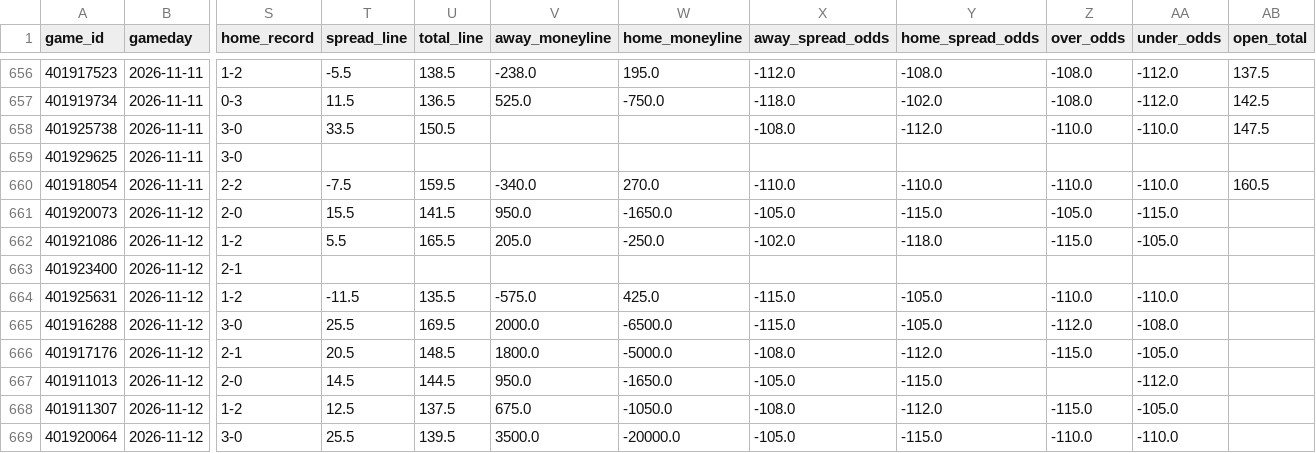
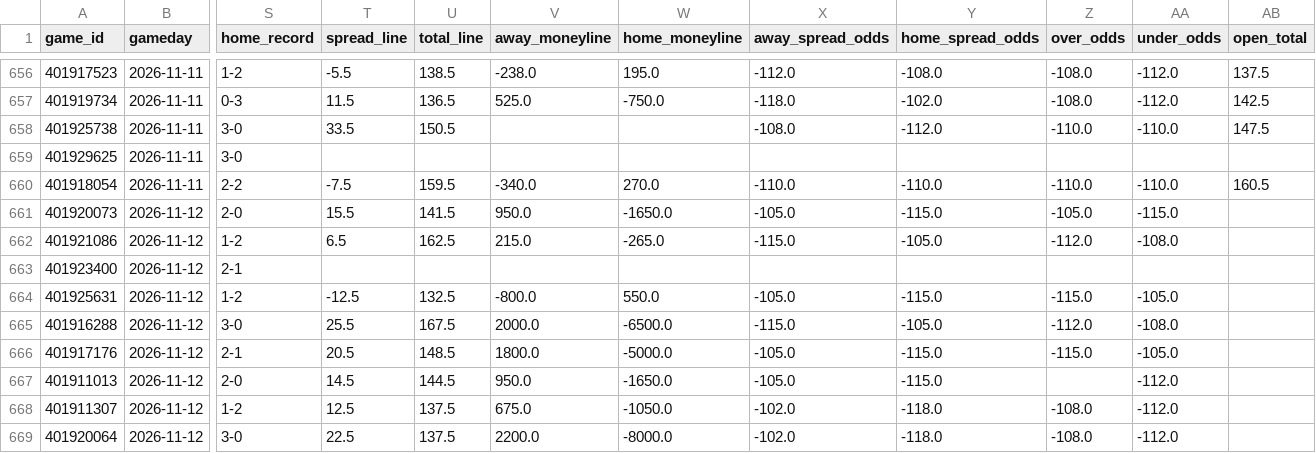
Before and after one commit to bwik4/Matchup-Lab, a CSV file: data/cbb/games.csv, drawn as a sheet; only a part is shown, gaps mark what is left out; the diff covers the shown part only; the diff names each change by its address in the sheet, - before the commit and + after, or states it on an @@ line.

```diff
--- a/data/cbb/games.csv
+++ b/data/cbb/games.csv
-T662 (spread_line): 5.5
+T662 (spread_line): 6.5
-U662 (total_line): 165.5
+U662 (total_line): 162.5
-V662 (away_moneyline): 205.0
+V662 (away_moneyline): 215.0
-W662 (home_moneyline): -250.0
+W662 (home_moneyline): -265.0
-X662 (away_spread_odds): -102.0
+X662 (away_spread_odds): -115.0
-Y662 (home_spread_odds): -118.0
+Y662 (home_spread_odds): -105.0
-Z662 (over_odds): -115.0
+Z662 (over_odds): -112.0
-AA662 (under_odds): -105.0
+AA662 (under_odds): -108.0
-T664 (spread_line): -11.5
+T664 (spread_line): -12.5
-U664 (total_line): 135.5
+U664 (total_line): 132.5
-V664 (away_moneyline): -575.0
+V664 (away_moneyline): -800.0
-W664 (home_moneyline): 425.0
+W664 (home_moneyline): 550.0
-X664 (away_spread_odds): -115.0
+X664 (away_spread_odds): -105.0
-Y664 (home_spread_odds): -105.0
+Y664 (home_spread_odds): -115.0
-Z664 (over_odds): -110.0
+Z664 (over_odds): -115.0
-AA664 (under_odds): -110.0
+AA664 (under_odds): -105.0
-U665 (total_line): 169.5
+U665 (total_line): 167.5
-X666 (away_spread_odds): -108.0
+X666 (away_spread_odds): -105.0
-Y666 (home_spread_odds): -112.0
+Y666 (home_spread_odds): -115.0
-X668 (away_spread_odds): -108.0
+X668 (away_spread_odds): -102.0
-Y668 (home_spread_odds): -112.0
+Y668 (home_spread_odds): -118.0
-Z668 (over_odds): -115.0
+Z668 (over_odds): -108.0
-AA668 (under_odds): -105.0
+AA668 (under_odds): -112.0
-T669 (spread_line): 25.5
+T669 (spread_line): 22.5
-U669 (total_line): 139.5
+U669 (total_line): 137.5
-V669 (away_moneyline): 3500.0
+V669 (away_moneyline): 2200.0
-W669 (home_moneyline): -20000.0
+W669 (home_moneyline): -8000.0
-X669 (away_spread_odds): -105.0
+X669 (away_spread_odds): -102.0
-Y669 (home_spread_odds): -115.0
+Y669 (home_spread_odds): -118.0
-Z669 (over_odds): -110.0
+Z669 (over_odds): -108.0
-AA669 (under_odds): -110.0
+AA669 (under_odds): -112.0
```
Also changed, not shown: 94 edited cells elsewhere in this file, data/avail.csv, data/cbb/lines.csv, 9 other files.
